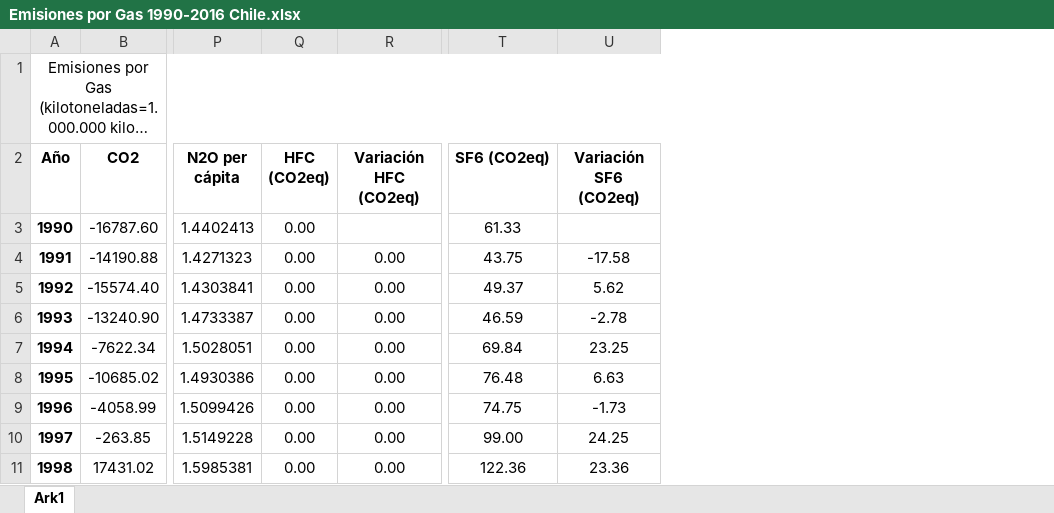
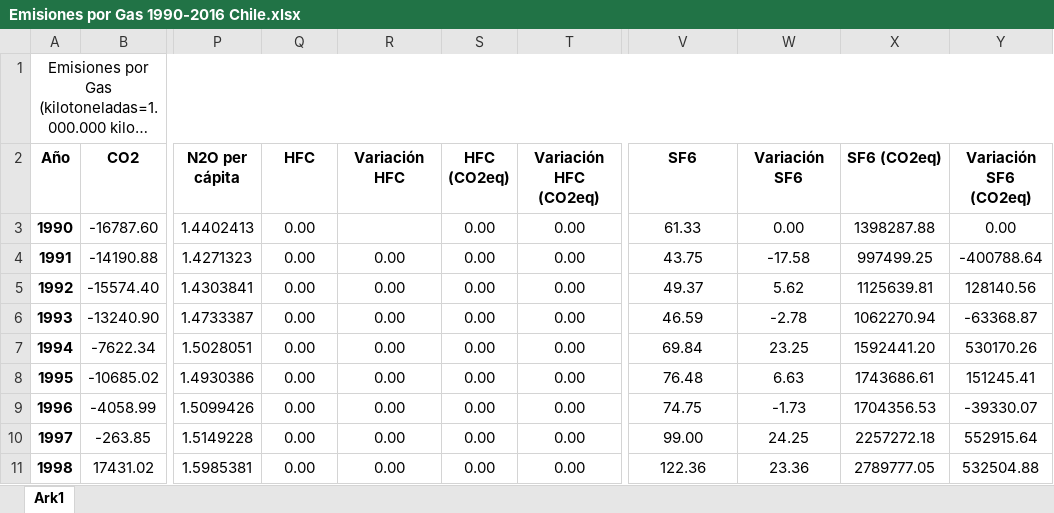
Before and after one commit to Sud-Austral/DATA-ICC, an Excel workbook: CHILE/Todos los gases/Emisiones por Gas 1990-2016 Chile.xlsx, sheet Ark1, drawn as a sheet; only a part is shown, gaps mark what is left out; long unchanged cells end in …; values as stored, in another font and other column widths than the file's, no borders; table styles not drawn; addresses are those after the commit; the diff names each change by its address in the sheet, - before the commit and + after, or states it on an @@ line.

Commit message:
Update Emisiones por Gas 1990-2016 Chile.xlsx

```diff
--- a/CHILE/Todos los gases/Emisiones por Gas 1990-2016 Chile.xlsx (sheet Ark1)
+++ b/CHILE/Todos los gases/Emisiones por Gas 1990-2016 Chile.xlsx (sheet Ark1)
+column S (HFC (CO2eq)), rows 3-11: all 0.00
+column T (Variación HFC (CO2eq)), rows 3-11: all 0.00
+column X (SF6 (CO2eq)), rows 3-11: 1398287.88 | 997499.25 | 1125639.81 | 1062270.94 | 1592441.20 | 1743686.61 | 1704356.53 | 2257272.18 | 2789777.05
+column Y (Variación SF6 (CO2eq)), rows 3-11: 0.00 | -400788.64 | 128140.56 | -63368.87 | 530170.26 | 151245.41 | -39330.07 | 552915.64 | 532504.88
-Q2: HFC (CO2eq)
+Q2: HFC
-R2: Variación HFC (CO2eq)
+R2: Variación HFC
-V2: SF6 (CO2eq)
+V2: SF6
-W2: Variación SF6 (CO2eq)
+W2: Variación SF6
-W3 (Variación SF6): (empty)
+W3 (Variación SF6): 0.00
```
Also changed, not shown: formulas that keep their value.
